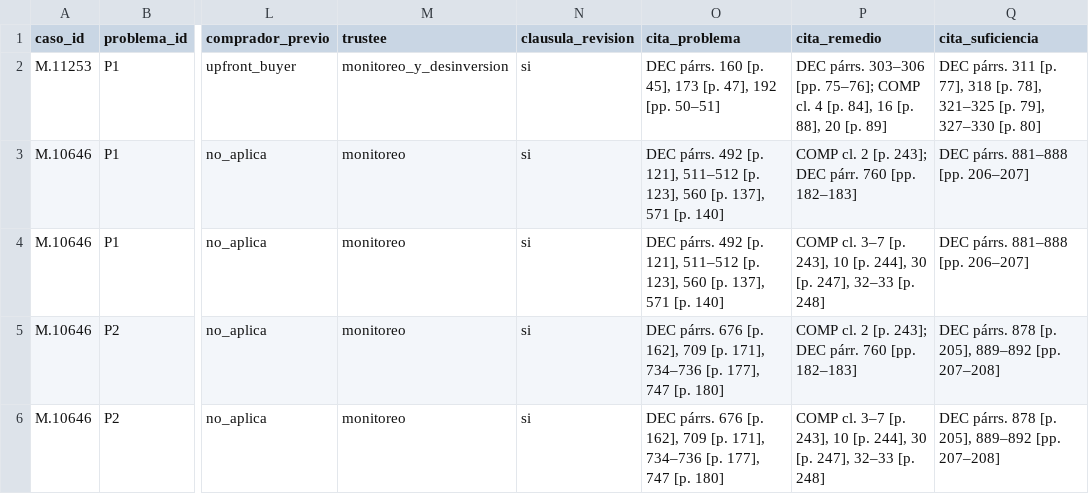
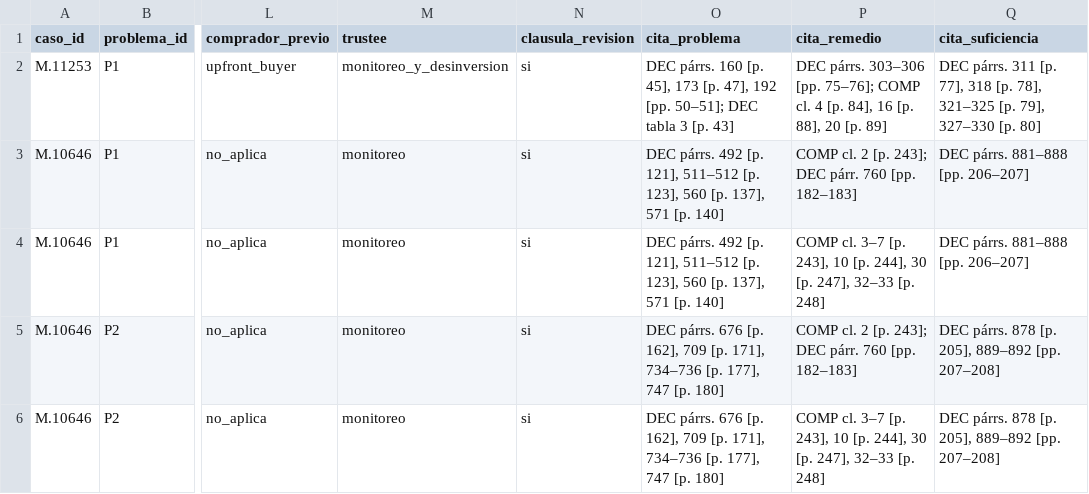
Before and after one commit to vjaros-anc/buscadorANC, a CSV file: remedios_ue/fichas/relaciones.csv, drawn as a sheet; only a part is shown, gaps mark what is left out; the diff names each change by its address in the sheet, - before the commit and + after, or states it on an @@ line.

```diff
--- a/remedios_ue/fichas/relaciones.csv
+++ b/remedios_ue/fichas/relaciones.csv
-O2 (cita_problema): …192 [pp. 50–51]
+O2 (cita_problema): …192 [pp. 50–51]; DEC tabla 3 [p. 43]
```
Also changed, not shown: 4 other files.
